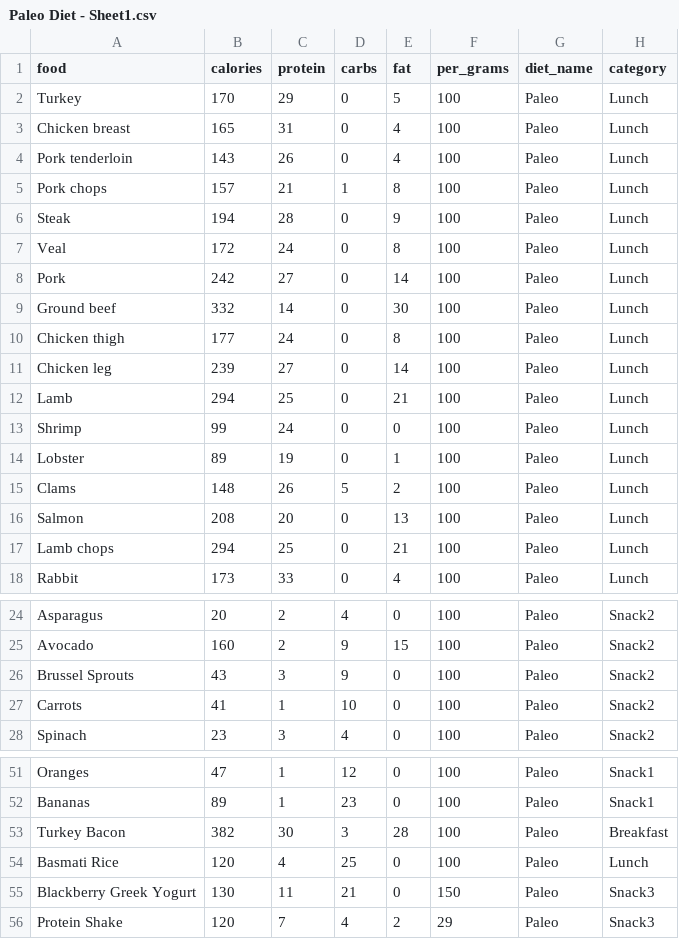
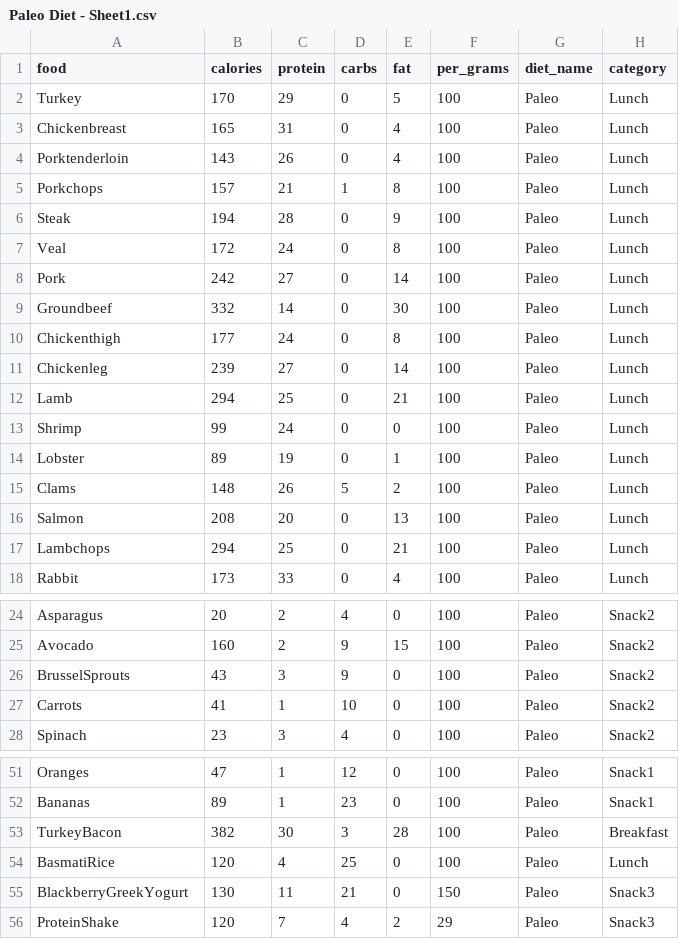
Before and after one commit to MattMcLennan/myPersonalFitnessTrainer, a CSV file: Paleo Diet - Sheet1.csv, drawn as a sheet; only a part is shown, gaps mark what is left out; the diff covers the shown part only.

```diff
--- a/Paleo Diet - Sheet1.csv
+++ b/Paleo Diet - Sheet1.csv
@@ -2,5 +2,5 @@ food,calories,protein,carbs,fat,per_grams,diet_name,category
 Turkey,170,29,0,5,100,Paleo,Lunch
-Chicken breast,165,31,0,4,100,Paleo,Lunch
-Pork tenderloin,143,26,0,4,100,Paleo,Lunch
-Pork chops,157,21,1,8,100,Paleo,Lunch
+Chickenbreast,165,31,0,4,100,Paleo,Lunch
+Porktenderloin,143,26,0,4,100,Paleo,Lunch
+Porkchops,157,21,1,8,100,Paleo,Lunch
 Steak,194,28,0,9,100,Paleo,Lunch
@@ -8,5 +8,5 @@ Veal,172,24,0,8,100,Paleo,Lunch
 Pork,242,27,0,14,100,Paleo,Lunch
-Ground beef,332,14,0,30,100,Paleo,Lunch
-Chicken thigh,177,24,0,8,100,Paleo,Lunch
-Chicken leg,239,27,0,14,100,Paleo,Lunch
+Groundbeef,332,14,0,30,100,Paleo,Lunch
+Chickenthigh,177,24,0,8,100,Paleo,Lunch
+Chickenleg,239,27,0,14,100,Paleo,Lunch
 Lamb,294,25,0,21,100,Paleo,Lunch
@@ -16,3 +16,3 @@ Clams,148,26,5,2,100,Paleo,Lunch
 Salmon,208,20,0,13,100,Paleo,Lunch
-Lamb chops,294,25,0,21,100,Paleo,Lunch
+Lambchops,294,25,0,21,100,Paleo,Lunch
 Rabbit,173,33,0,4,100,Paleo,Lunch
@@ -25,3 +25,3 @@ Asparagus,20,2,4,0,100,Paleo,Snack2
 Avocado,160,2,9,15,100,Paleo,Snack2
-Brussel Sprouts,43,3,9,0,100,Paleo,Snack2
+BrusselSprouts,43,3,9,0,100,Paleo,Snack2
 Carrots,41,1,10,0,100,Paleo,Snack2
@@ -52,5 +52,5 @@ Oranges,47,1,12,0,100,Paleo,Snack1
 Bananas,89,1,23,0,100,Paleo,Snack1
-Turkey Bacon,382,30,3,28,100,Paleo,Breakfast
-Basmati Rice,120,4,25,0,100,Paleo,Lunch
-Blackberry Greek Yogurt,130,11,21,0,150,Paleo,Snack3
-Protein Shake,120,7,4,2,29,Paleo,Snack3
+TurkeyBacon,382,30,3,28,100,Paleo,Breakfast
+BasmatiRice,120,4,25,0,100,Paleo,Lunch
+BlackberryGreekYogurt,130,11,21,0,150,Paleo,Snack3
+ProteinShake,120,7,4,2,29,Paleo,Snack3
```
Also changed, not shown: 2 edited cells elsewhere in this file, 1 other file.
